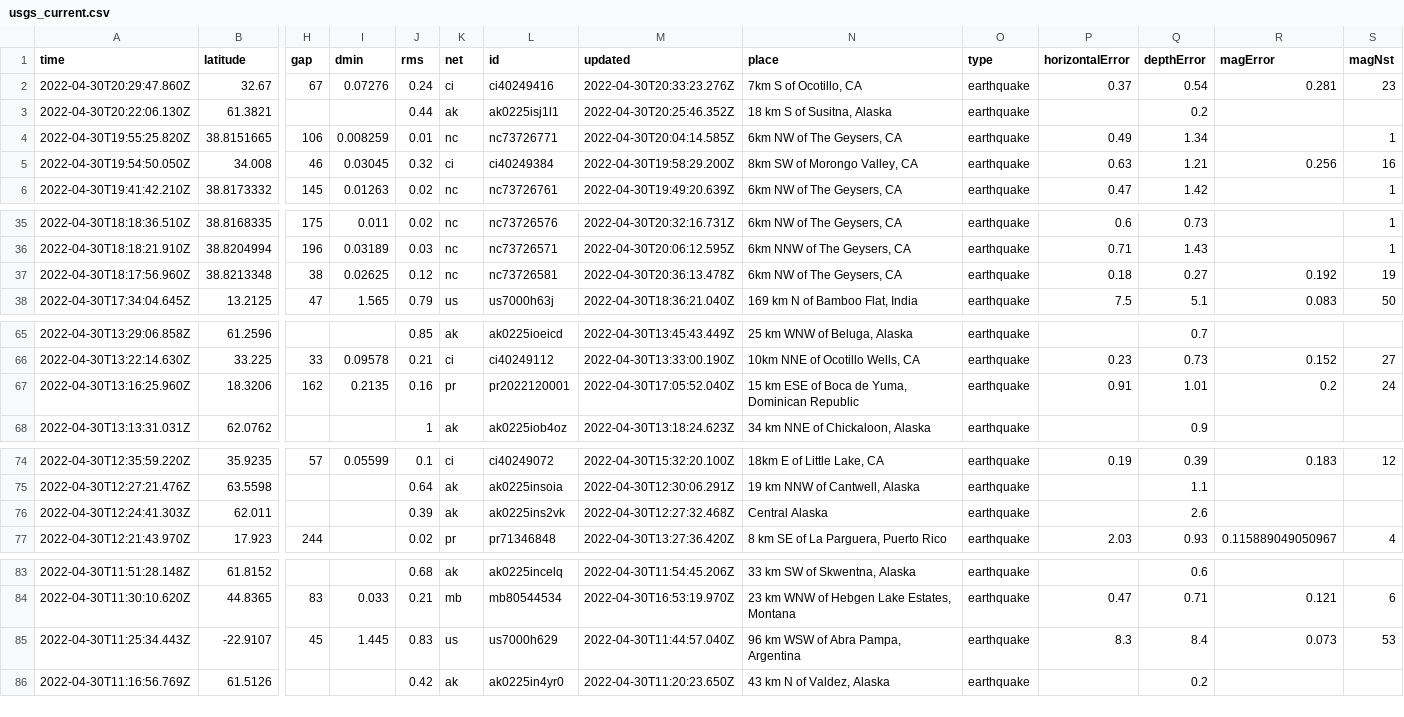
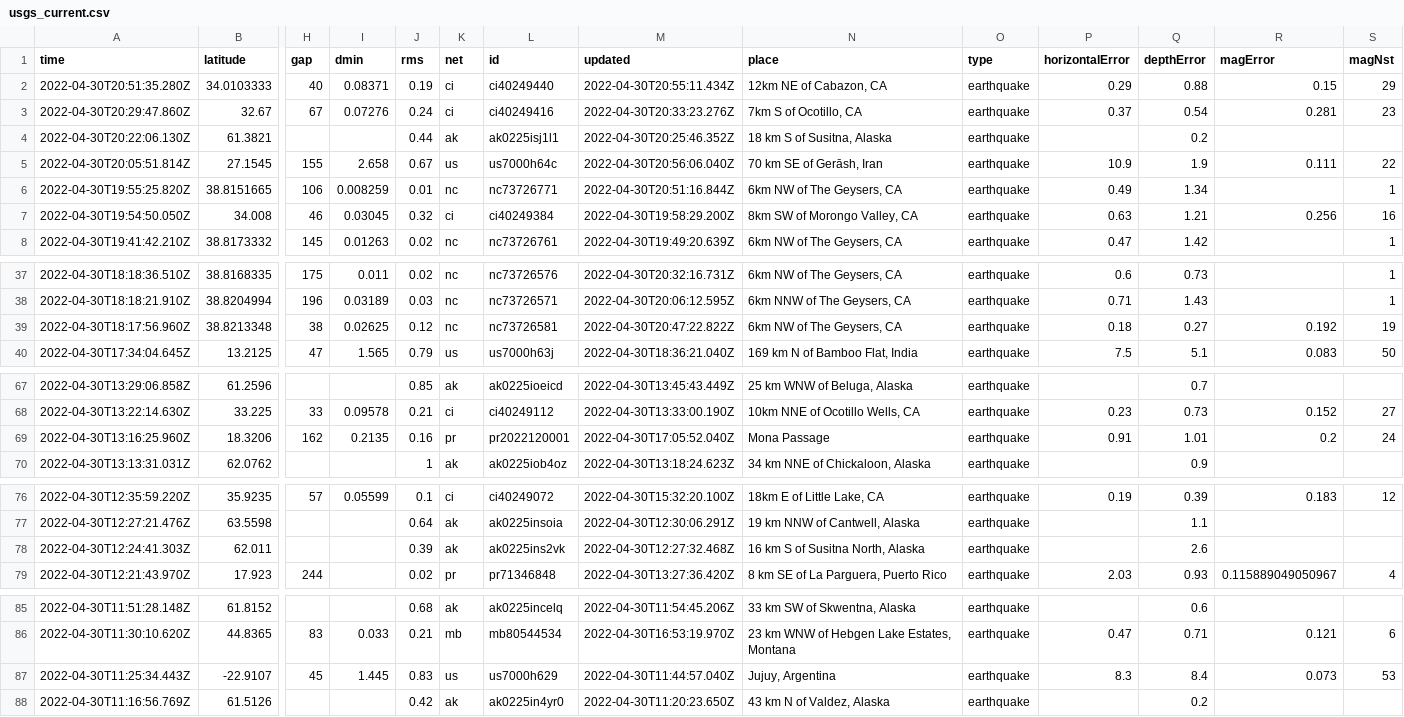
Before and after one commit to melfronczek/my-data-robot, a CSV file: usgs_current.csv, drawn as a sheet; only a part is shown, gaps mark what is left out; addresses are those after the commit; rows hold the shown columns only; the diff covers the shown part only; the diff names each change by its address in the sheet, - before the commit and + after, or states it on an @@ line.

```diff
--- a/usgs_current.csv
+++ b/usgs_current.csv
+row 2: 2022-04-30T20:51:35.280Z | 34.0103333 | 40 | 0.08371 | 0.19 | ci | ci40249440 | 2022-04-30T20:55:11.434Z | 12km NE of Cabazon, CA | earthquake | 0.29 | 0.88 | 0.15 | 29
+row 5: 2022-04-30T20:05:51.814Z | 27.1545 | 155 | 2.658 | 0.67 | us | us7000h64c | 2022-04-30T20:56:06.040Z | 70 km SE of Gerāsh, Iran | earthquake | 10.9 | 1.9 | 0.111 | 22
-M6 (updated): 2022-04-30T20:04:14.585Z
+M6 (updated): 2022-04-30T20:51:16.844Z
-M39 (updated): 2022-04-30T20:36:13.478Z
+M39 (updated): 2022-04-30T20:47:22.822Z
-N69 (place): 15 km ESE of Boca de Yuma, Dominican Republic
+N69 (place): Mona Passage
-N78 (place): Central Alaska
+N78 (place): 16 km S of Susitna North, Alaska
-N87 (place): 96 km WSW of Abra Pampa, Argentina
+N87 (place): Jujuy, Argentina
```
Also changed, not shown: 2 edited cells elsewhere in this file.
